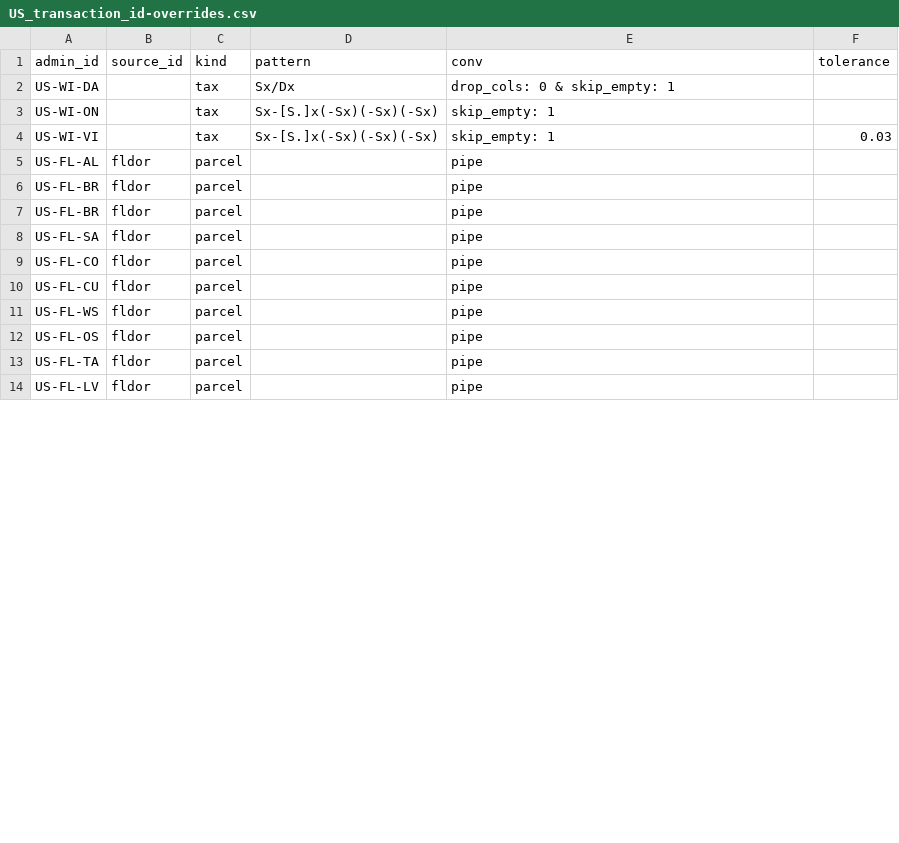
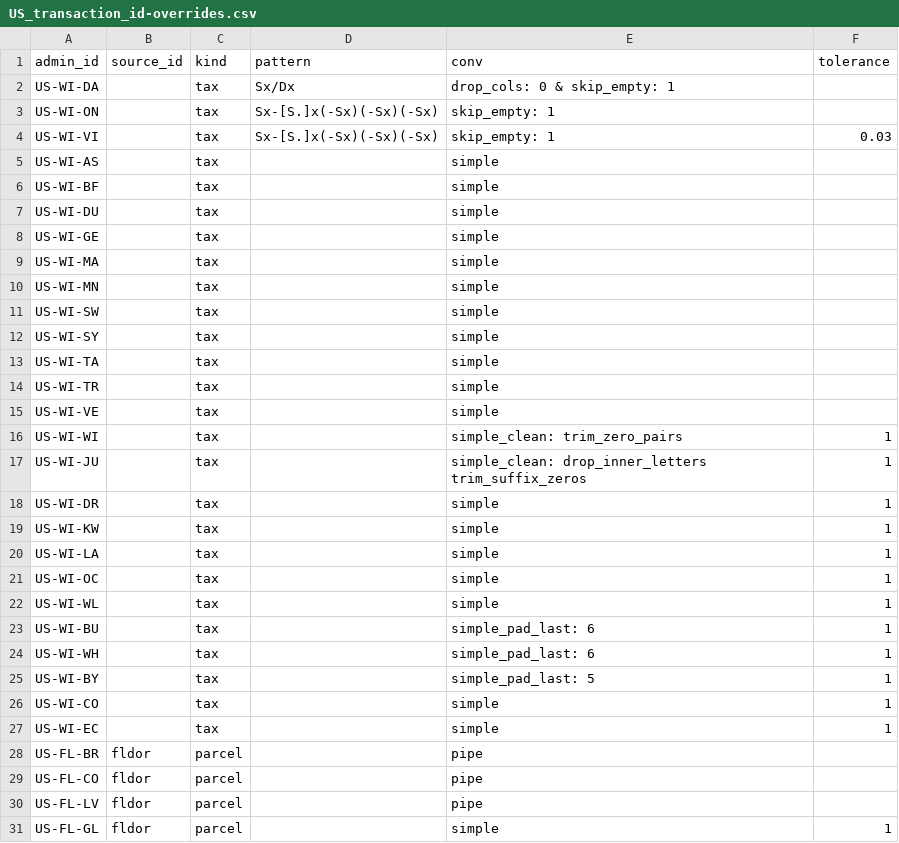
Before and after one commit to chrnolte/openplaces, a CSV file: src/openplaces/recipes/US/_all/transaction/_all/US_transaction_id-overrides.csv, drawn as a sheet; only a part is shown; removed rows and columns are numbered as before the commit, all else as after; the diff covers the shown part only; the diff names each change by its address in the sheet, - before the commit and + after, or states it on an @@ line.

Commit message:
Add the assessor last-sale transaction lane, a 2014-2026 Wisconsin panel and address-fallback linking
Last-sale fields become transaction rows; RETR's old export gets its own recipe; FL and WI parcel keys re-fit; sales link by parcel number, then exact address, the route recorded; personal columns are a per-user choice and never delivered.

```diff
--- a/src/openplaces/recipes/US/_all/transaction/_all/US_transaction_id-overrides.csv
+++ b/src/openplaces/recipes/US/_all/transaction/_all/US_transaction_id-overrides.csv
-row 5: US-FL-AL | fldor | parcel |  | pipe
+row 5: US-WI-AS |  | tax |  | simple
+row 6: US-WI-BF |  | tax |  | simple
+row 7: US-WI-DU |  | tax |  | simple
+row 8: US-WI-GE |  | tax |  | simple
+row 9: US-WI-MA |  | tax |  | simple
+row 10: US-WI-MN |  | tax |  | simple
+row 11: US-WI-SW |  | tax |  | simple
+row 12: US-WI-SY |  | tax |  | simple
+row 13: US-WI-TA |  | tax |  | simple
+row 14: US-WI-TR |  | tax |  | simple
+row 15: US-WI-VE |  | tax |  | simple
+row 16: US-WI-WI |  | tax |  | simple_clean: trim_zero_pairs | 1
+row 17: US-WI-JU |  | tax |  | simple_clean: drop_inner_letters trim_suffix_zeros | 1
+row 18: US-WI-DR |  | tax |  | simple | 1
+row 19: US-WI-KW |  | tax |  | simple | 1
+row 20: US-WI-LA |  | tax |  | simple | 1
+row 21: US-WI-OC |  | tax |  | simple | 1
+row 22: US-WI-WL |  | tax |  | simple | 1
+row 23: US-WI-BU |  | tax |  | simple_pad_last: 6 | 1
+row 24: US-WI-WH |  | tax |  | simple_pad_last: 6 | 1
+row 25: US-WI-BY |  | tax |  | simple_pad_last: 5 | 1
+row 26: US-WI-CO |  | tax |  | simple | 1
+row 27: US-WI-EC |  | tax |  | simple | 1
-row 7: US-FL-BR | fldor | parcel |  | pipe
-row 8: US-FL-SA | fldor | parcel |  | pipe
-row 10: US-FL-CU | fldor | parcel |  | pipe
-row 11: US-FL-WS | fldor | parcel |  | pipe
-row 12: US-FL-OS | fldor | parcel |  | pipe
-row 13: US-FL-TA | fldor | parcel |  | pipe
+row 31: US-FL-GL | fldor | parcel |  | simple | 1
```
Also changed, not shown: 14 added rows and 2 edited cells elsewhere in this file, src/openplaces/core/attribute_registry.csv, src/openplaces/recipes/US/WI/_all/transaction/widor/2026/US-WI_transaction-widor-2026_county-remap.csv, 33 other files.
